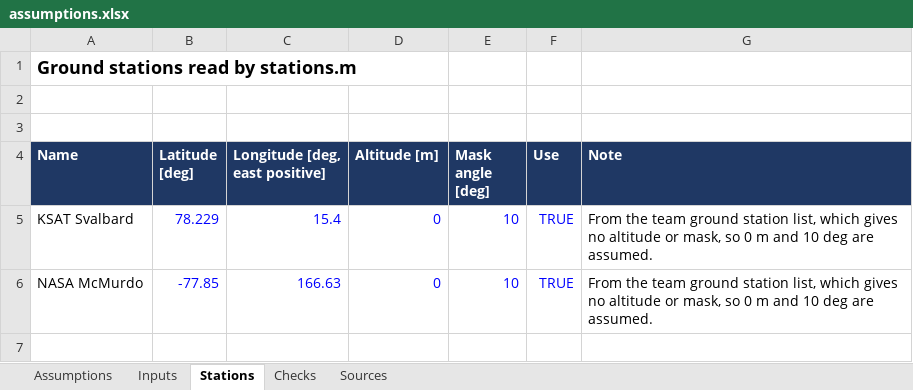
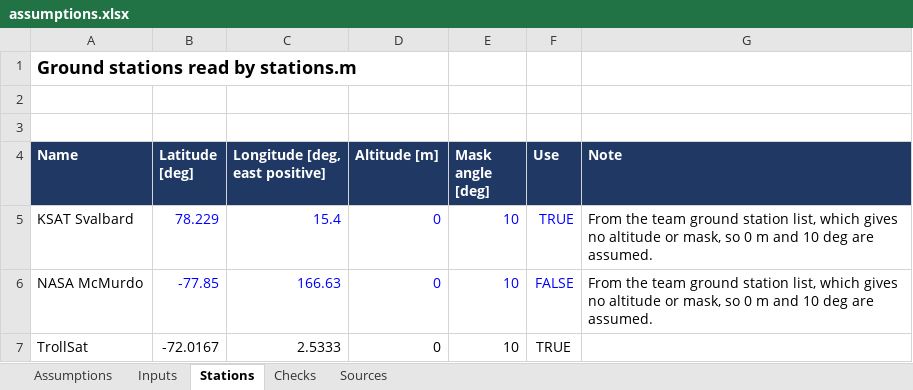
Before and after one commit to SarcasticBanana/ODIN, an Excel workbook: ODIN-Model/assumptions.xlsx, sheet Stations, drawn as a sheet; values as stored, in another font and other column widths than the file's, no borders; the diff names each change by its address in the sheet, - before the commit and + after, or states it on an @@ line.

Commit message:
add trollsat ground station and probabilistic event detection

```diff
--- a/ODIN-Model/assumptions.xlsx (sheet Stations)
+++ b/ODIN-Model/assumptions.xlsx (sheet Stations)
-F6 (Use): TRUE
+F6 (Use): FALSE
+row 7: TrollSat | -72.0167 | 2.5333 | 0 | 10 | TRUE
```
Also changed, not shown: sheet Checks, sheet Inputs, 1 other file.
